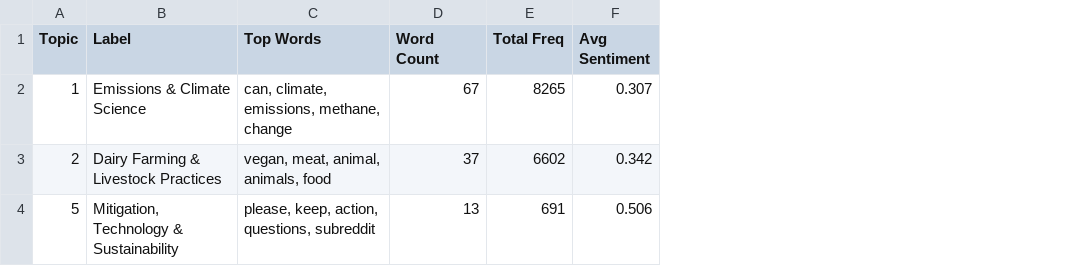
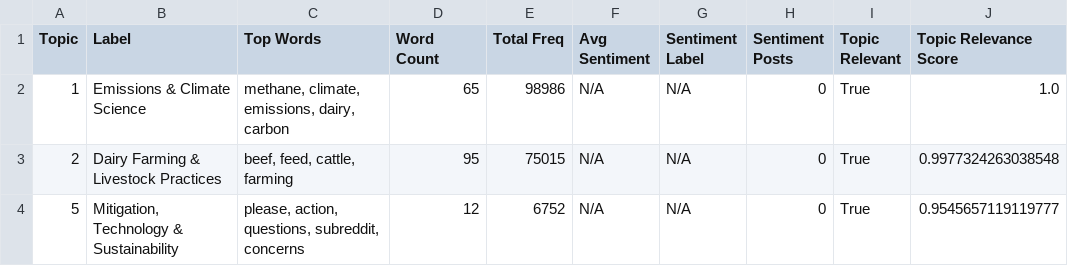
Before and after one commit to ysadamt/csce482-semantic-analysis, a CSV file: results/topic_summary_vader.csv, drawn as a sheet; the diff names each change by its address in the sheet, - before the commit and + after, or states it on an @@ line.

```diff
--- a/results/topic_summary_vader.csv
+++ b/results/topic_summary_vader.csv
+column G (Sentiment Label), rows 2-4: all N/A
+column H (Sentiment Posts), rows 2-4: all 0
+column I (Topic Relevant), rows 2-4: all True
+column J (Topic Relevance Score), rows 2-4: 1.0 | 0.9977324263038548 | 0.9545657119119777
-C2 (Top Words): can, climate, emissions, methane, change
+C2 (Top Words): methane, climate, emissions, dairy, carbon
-D2 (Word Count): 67
+D2 (Word Count): 65
-E2 (Total Freq): 8265
+E2 (Total Freq): 98986
-F2 (Avg Sentiment): 0.307
+F2 (Avg Sentiment): N/A
-C3 (Top Words): vegan, meat, animal, animals, food
+C3 (Top Words): beef, feed, cattle, farming
-D3 (Word Count): 37
+D3 (Word Count): 95
-E3 (Total Freq): 6602
+E3 (Total Freq): 75015
-F3 (Avg Sentiment): 0.342
+F3 (Avg Sentiment): N/A
-C4 (Top Words): please, keep, action, questions, subreddit
+C4 (Top Words): please, action, questions, subreddit, concerns
-D4 (Word Count): 13
+D4 (Word Count): 12
-E4 (Total Freq): 691
+E4 (Total Freq): 6752
-F4 (Avg Sentiment): 0.506
+F4 (Avg Sentiment): N/A
```
Also changed, not shown: results/sentiment_keyword_quality_check.csv, results/topic_summary.csv, 30 other files.
